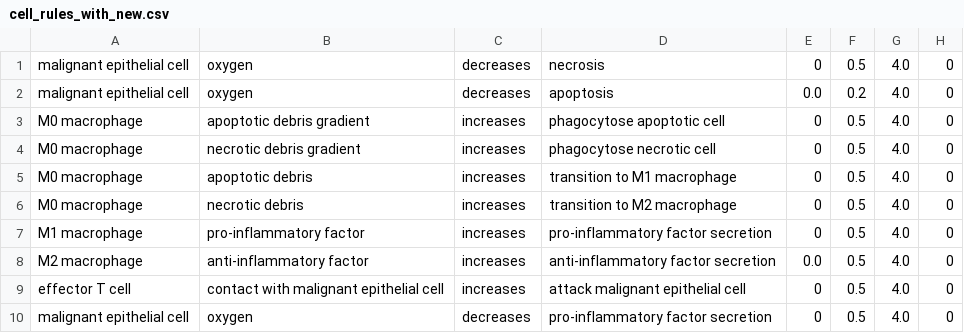
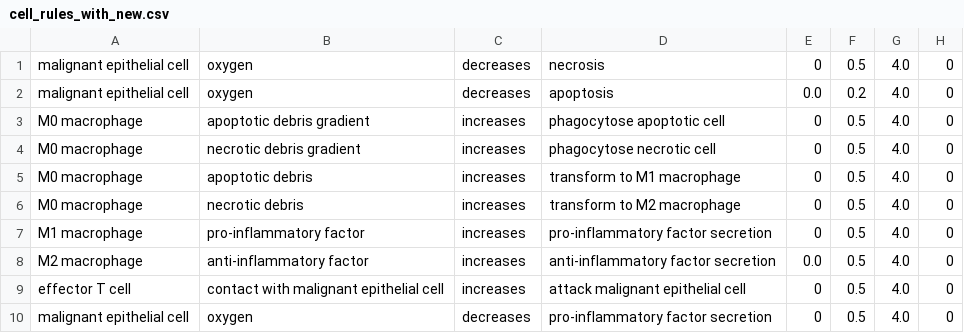
Before and after one commit to marcorusc/Supp_mat_MCP_orchestrator, a CSV file: gpt_o4_mini/Scenario_2/cell_rules_with_new.csv, drawn as a sheet.

```diff
--- a/gpt_o4_mini/Scenario_2/cell_rules_with_new.csv
+++ b/gpt_o4_mini/Scenario_2/cell_rules_with_new.csv
@@ -4,4 +4,4 @@ M0 macrophage,apoptotic debris gradient,increases,phagocytose apoptotic cell,0,0
 M0 macrophage,necrotic debris gradient,increases,phagocytose necrotic cell,0,0.5,4.0,0
-M0 macrophage,apoptotic debris,increases,transition to M1 macrophage,0,0.5,4.0,0
-M0 macrophage,necrotic debris,increases,transition to M2 macrophage,0,0.5,4.0,0
+M0 macrophage,apoptotic debris,increases,transform to M1 macrophage,0,0.5,4.0,0
+M0 macrophage,necrotic debris,increases,transform to M2 macrophage,0,0.5,4.0,0
 M1 macrophage,pro-inflammatory factor,increases,pro-inflammatory factor secretion,0,0.5,4.0,0
```
Also changed, not shown: Sonnet4/Scenario_2/cell_rules_enhanced.csv, gpt_5/Scenario_2/cell_rules_gpt5_scenario2.csv, 7 other files.
